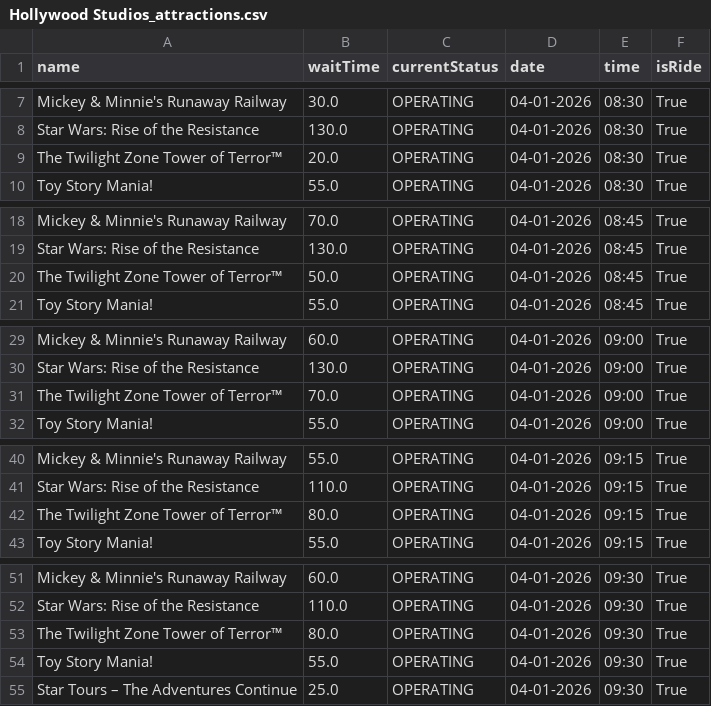
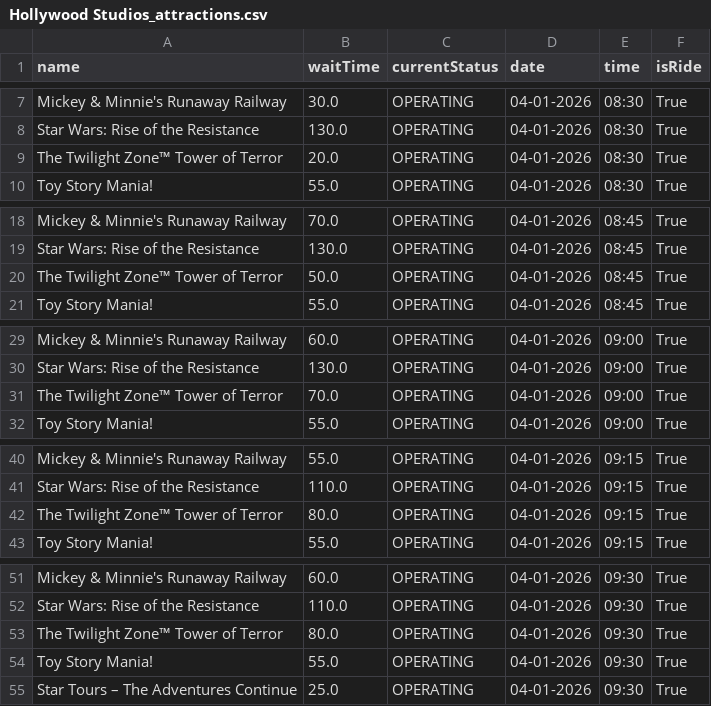
Before and after one commit to RogueMew/Disney-Wait-Time-Historical, a CSV file: Hollywood Studios_attractions.csv, drawn as a sheet; only a part is shown, gaps mark what is left out; the diff covers the shown part only.

Commit message:
Fix Twilight

```diff
--- a/Hollywood Studios_attractions.csv
+++ b/Hollywood Studios_attractions.csv
@@ -8,3 +8,3 @@ Mickey & Minnie's Runaway Railway,30.0,OPERATING,04-01-2026,08:30,True
 Star Wars: Rise of the Resistance,130.0,OPERATING,04-01-2026,08:30,True
-The Twilight Zone Tower of Terror™,20.0,OPERATING,04-01-2026,08:30,True
+The Twilight Zone™ Tower of Terror,20.0,OPERATING,04-01-2026,08:30,True
 Toy Story Mania!,55.0,OPERATING,04-01-2026,08:30,True
@@ -19,3 +19,3 @@ Mickey & Minnie's Runaway Railway,70.0,OPERATING,04-01-2026,08:45,True
 Star Wars: Rise of the Resistance,130.0,OPERATING,04-01-2026,08:45,True
-The Twilight Zone Tower of Terror™,50.0,OPERATING,04-01-2026,08:45,True
+The Twilight Zone™ Tower of Terror,50.0,OPERATING,04-01-2026,08:45,True
 Toy Story Mania!,55.0,OPERATING,04-01-2026,08:45,True
@@ -30,3 +30,3 @@ Mickey & Minnie's Runaway Railway,60.0,OPERATING,04-01-2026,09:00,True
 Star Wars: Rise of the Resistance,130.0,OPERATING,04-01-2026,09:00,True
-The Twilight Zone Tower of Terror™,70.0,OPERATING,04-01-2026,09:00,True
+The Twilight Zone™ Tower of Terror,70.0,OPERATING,04-01-2026,09:00,True
 Toy Story Mania!,55.0,OPERATING,04-01-2026,09:00,True
@@ -41,3 +41,3 @@ Mickey & Minnie's Runaway Railway,55.0,OPERATING,04-01-2026,09:15,True
 Star Wars: Rise of the Resistance,110.0,OPERATING,04-01-2026,09:15,True
-The Twilight Zone Tower of Terror™,80.0,OPERATING,04-01-2026,09:15,True
+The Twilight Zone™ Tower of Terror,80.0,OPERATING,04-01-2026,09:15,True
 Toy Story Mania!,55.0,OPERATING,04-01-2026,09:15,True
@@ -52,3 +52,3 @@ Mickey & Minnie's Runaway Railway,60.0,OPERATING,04-01-2026,09:30,True
 Star Wars: Rise of the Resistance,110.0,OPERATING,04-01-2026,09:30,True
-The Twilight Zone Tower of Terror™,80.0,OPERATING,04-01-2026,09:30,True
+The Twilight Zone™ Tower of Terror,80.0,OPERATING,04-01-2026,09:30,True
 Toy Story Mania!,55.0,OPERATING,04-01-2026,09:30,True
```
Also changed, not shown: 187 edited cells elsewhere in this file.
